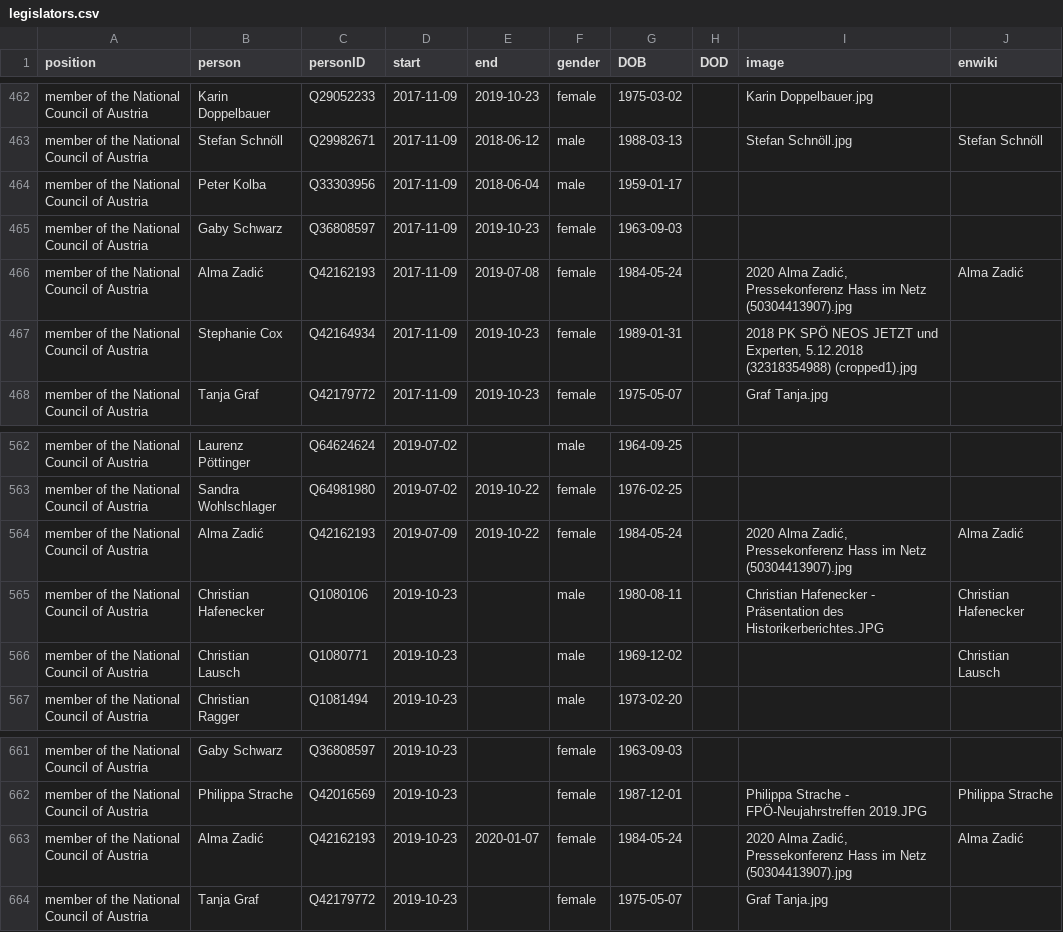
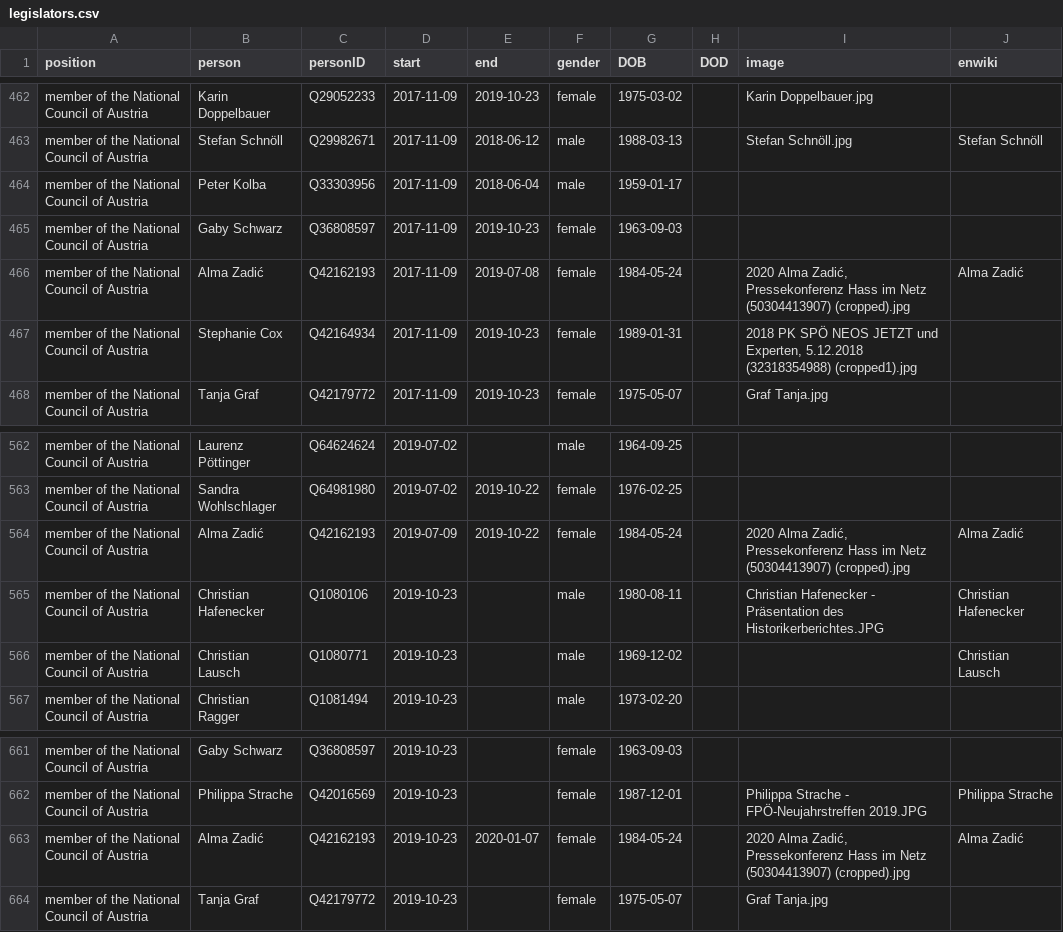
Before and after one commit to every-politician-scrapers/austria-cabinet, a CSV file: html/legislators.csv, drawn as a sheet; only a part is shown, gaps mark what is left out.

```diff
--- a/html/legislators.csv
+++ b/html/legislators.csv
@@ -465,3 +465,3 @@ member of the National Council of Austria,Peter Kolba,Q33303956,2017-11-09,2018-
 member of the National Council of Austria,Gaby Schwarz,Q36808597,2017-11-09,2019-10-23,female,1963-09-03,,,
-member of the National Council of Austria,Alma Zadić,Q42162193,2017-11-09,2019-07-08,female,1984-05-24,,"2020 Alma Zadić, Pressekonferenz Hass im Netz (50304413907).jpg",Alma Zadić
+member of the National Council of Austria,Alma Zadić,Q42162193,2017-11-09,2019-07-08,female,1984-05-24,,"2020 Alma Zadić, Pressekonferenz Hass im Netz (50304413907) (cropped).jpg",Alma Zadić
 member of the National Council of Austria,Stephanie Cox,Q42164934,2017-11-09,2019-10-23,female,1989-01-31,,"2018 PK SPÖ NEOS JETZT und Experten, 5.12.2018 (32318354988) (cropped1).jpg",
@@ -563,3 +563,3 @@ member of the National Council of Austria,Laurenz Pöttinger,Q64624624,2019-07-0
 member of the National Council of Austria,Sandra Wohlschlager,Q64981980,2019-07-02,2019-10-22,female,1976-02-25,,,
-member of the National Council of Austria,Alma Zadić,Q42162193,2019-07-09,2019-10-22,female,1984-05-24,,"2020 Alma Zadić, Pressekonferenz Hass im Netz (50304413907).jpg",Alma Zadić
+member of the National Council of Austria,Alma Zadić,Q42162193,2019-07-09,2019-10-22,female,1984-05-24,,"2020 Alma Zadić, Pressekonferenz Hass im Netz (50304413907) (cropped).jpg",Alma Zadić
 member of the National Council of Austria,Christian Hafenecker,Q1080106,2019-10-23,,male,1980-08-11,,Christian Hafenecker - Präsentation des Historikerberichtes.JPG,Christian Hafenecker
@@ -662,3 +662,3 @@ member of the National Council of Austria,Gaby Schwarz,Q36808597,2019-10-23,,fem
 member of the National Council of Austria,Philippa Strache,Q42016569,2019-10-23,,female,1987-12-01,,Philippa Strache - FPÖ-Neujahrstreffen 2019.JPG,Philippa Strache
-member of the National Council of Austria,Alma Zadić,Q42162193,2019-10-23,2020-01-07,female,1984-05-24,,"2020 Alma Zadić, Pressekonferenz Hass im Netz (50304413907).jpg",Alma Zadić
+member of the National Council of Austria,Alma Zadić,Q42162193,2019-10-23,2020-01-07,female,1984-05-24,,"2020 Alma Zadić, Pressekonferenz Hass im Netz (50304413907) (cropped).jpg",Alma Zadić
 member of the National Council of Austria,Tanja Graf,Q42179772,2019-10-23,,female,1975-05-07,,Graf Tanja.jpg,
```
Also changed, not shown: html/current.csv, html/holders21.csv.
